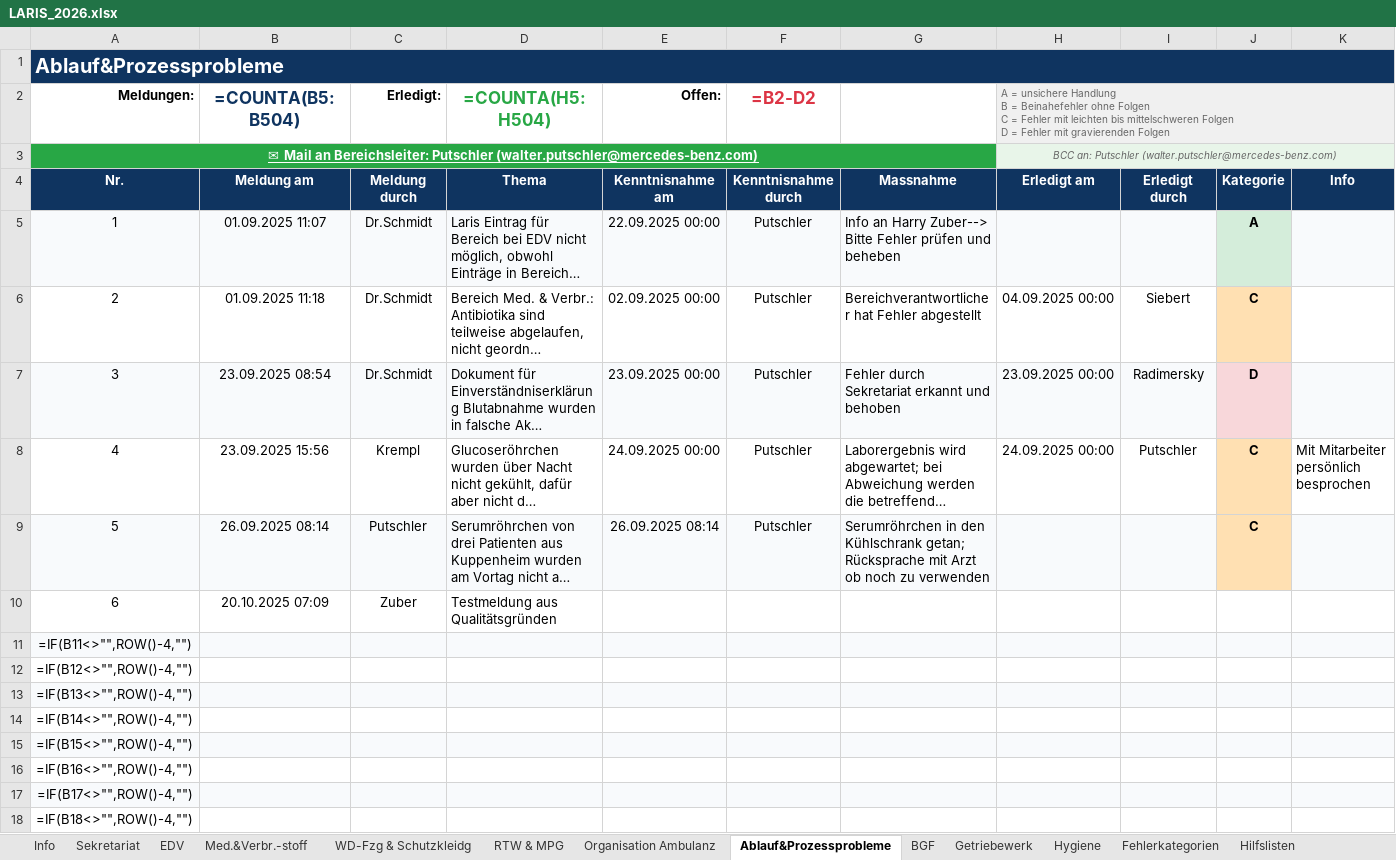
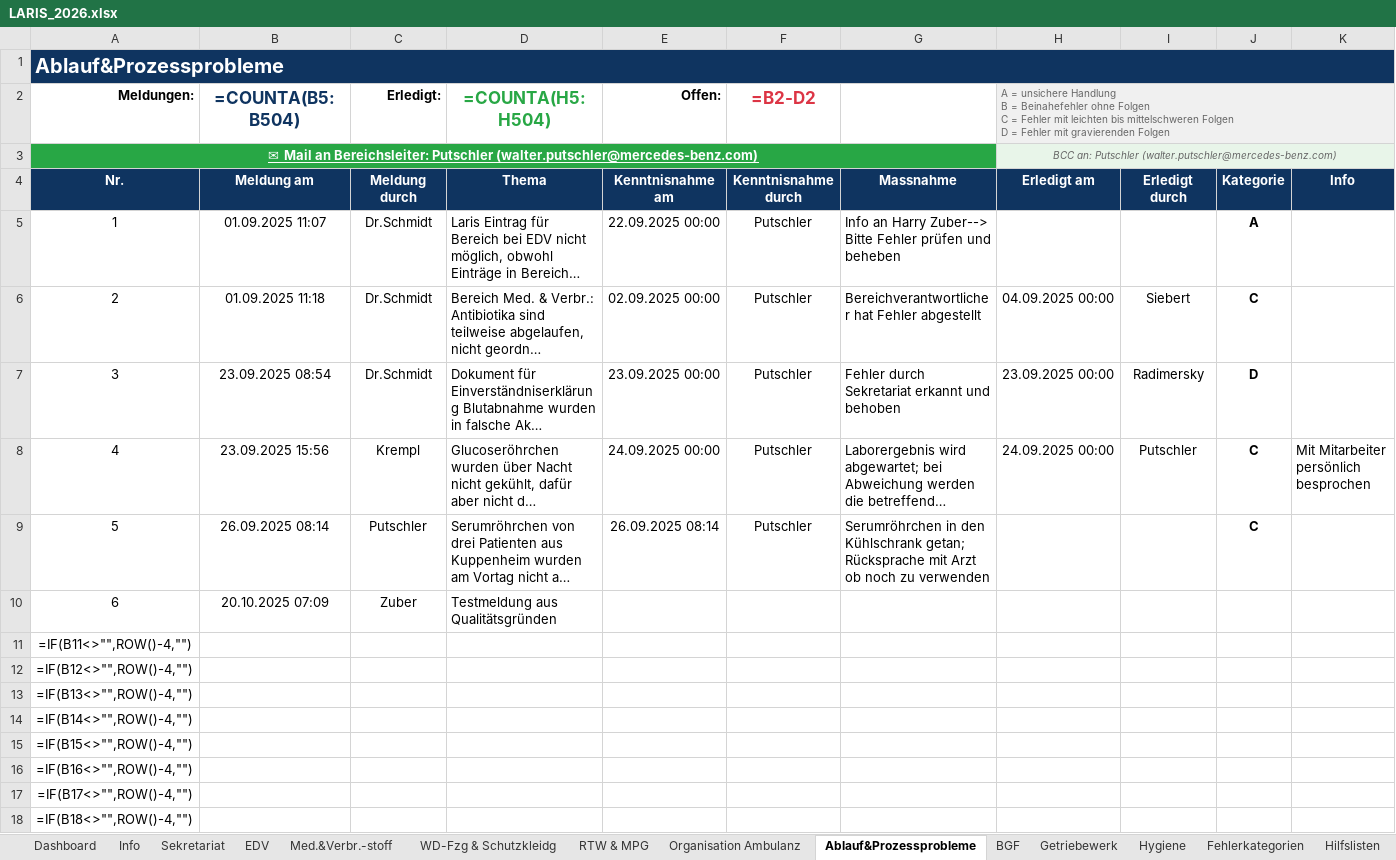
Before and after one commit to Bas1cally/Ambulanzzeug, an Excel workbook: LARIS_2026.xlsx, sheet Ablauf&Prozessprobleme, drawn as a sheet; only a part is shown; long unchanged cells end in …; values as stored, in another font and other column widths than the file's, no borders; formulas without a stored value are shown as written; conditional formats not drawn; the diff covers the shown part only; the diff names each change by its address in the sheet, - before the commit and + after, or states it on an @@ line.

```diff
--- a/LARIS_2026.xlsx (sheet Ablauf&Prozessprobleme)
+++ b/LARIS_2026.xlsx (sheet Ablauf&Prozessprobleme)
+sheet tab: Dashboard
-A5:I5 fill: #F8FAFC
+A5:I5 fill: none
-J5 fill: #D4EDDA
+J5 fill: none
-K5 fill: #F8FAFC
+K5 fill: none
-J6 fill: #FFE0B2
+J6 fill: none
-A7:I7 fill: #F8FAFC
+A7:I7 fill: none
-J7 fill: #F8D7DA
+J7 fill: none
-K7 fill: #F8FAFC
+K7 fill: none
-J8:J9 fill: #FFE0B2
+J8:J9 fill: none
-A9:I9 fill: #F8FAFC
+A9:I9 fill: none
-K9 fill: #F8FAFC
+K9 fill: none
-A11:K11 fill: #F8FAFC
+A11:K11 fill: none
-A13:K13 fill: #F8FAFC
+A13:K13 fill: none
-A15:K15 fill: #F8FAFC
+A15:K15 fill: none
-A17:K17 fill: #F8FAFC
+A17:K17 fill: none
```
Also changed, not shown: cell formats elsewhere in this sheet, sheet RTW & MPG, sheet EDV, sheet Med.&Verbr.-stoff, sheet Hygiene, sheet Organisation Ambulanz, sheet WD-Fzg & Schutzkleidg, 5 more sheets, 1 other file.
